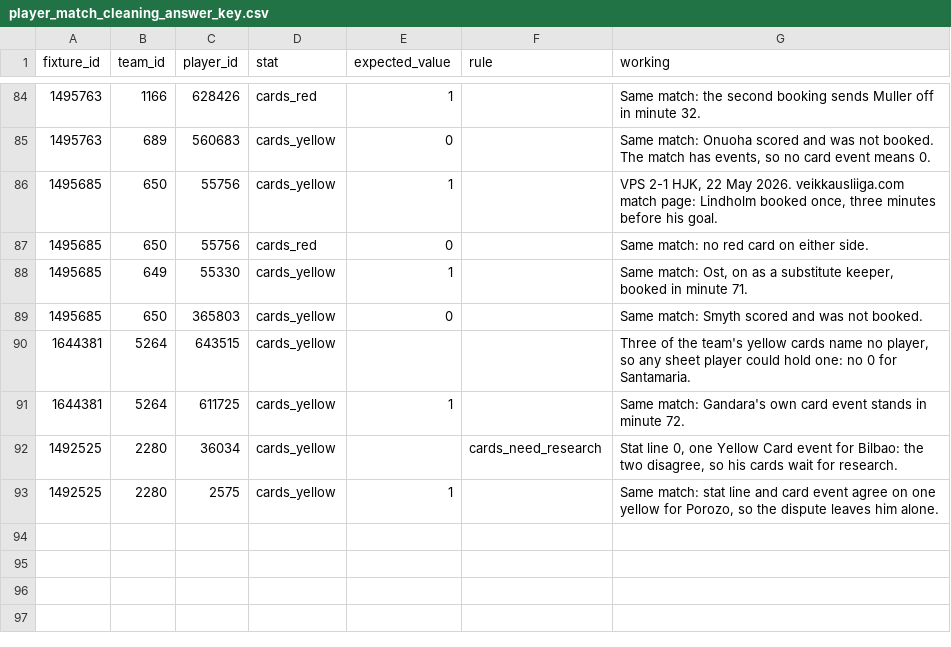
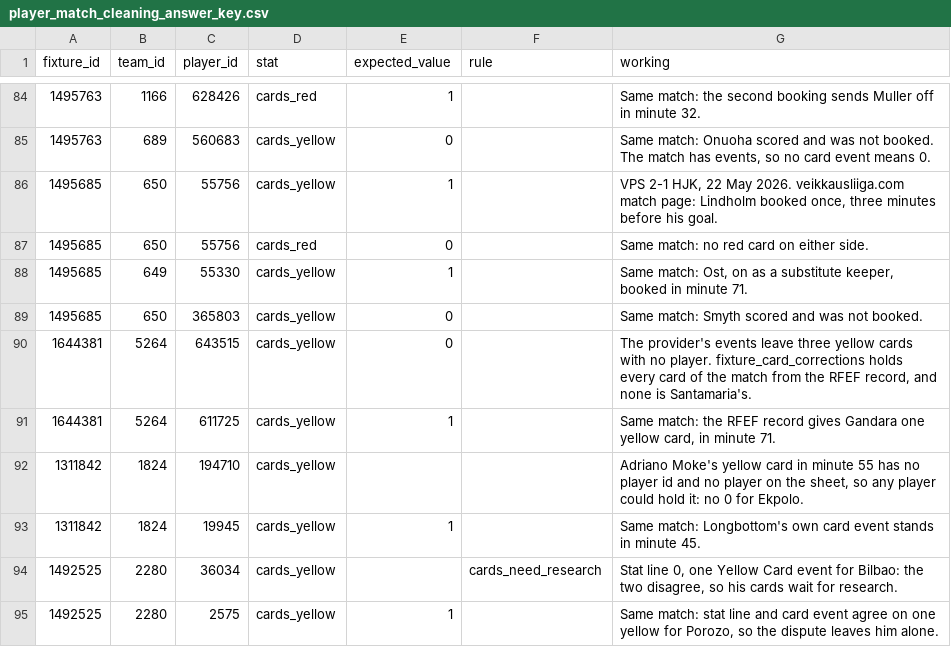
Before and after one commit to ramialfahham/football-data-pipeline, a CSV file: dbt_project/seeds/player_match_cleaning_answer_key.csv, drawn as a sheet; only a part is shown, gaps mark what is left out.

```diff
--- a/dbt_project/seeds/player_match_cleaning_answer_key.csv
+++ b/dbt_project/seeds/player_match_cleaning_answer_key.csv
@@ -89,4 +89,6 @@ fixture_id,team_id,player_id,stat,expected_value,rule,working
 1495685,650,365803,cards_yellow,0,,"Same match: Smyth scored and was not booked."
-1644381,5264,643515,cards_yellow,,,"Three of the team's yellow cards name no player, so any sheet player could hold one: no 0 for Santamaria."
-1644381,5264,611725,cards_yellow,1,,"Same match: Gandara's own card event stands in minute 72."
+1644381,5264,643515,cards_yellow,0,,"The provider's events leave three yellow cards with no player. fixture_card_corrections holds every card of the match from the RFEF record, and none is Santamaria's."
+1644381,5264,611725,cards_yellow,1,,"Same match: the RFEF record gives Gandara one yellow card, in minute 71."
+1311842,1824,194710,cards_yellow,,,"Adriano Moke's yellow card in minute 55 has no player id and no player on the sheet, so any player could hold it: no 0 for Ekpolo."
+1311842,1824,19945,cards_yellow,1,,"Same match: Longbottom's own card event stands in minute 45."
 1492525,2280,36034,cards_yellow,,cards_need_research,"Stat line 0, one Yellow Card event for Bilbao: the two disagree, so his cards wait for research."
```
Also changed, not shown: 2 other files.
